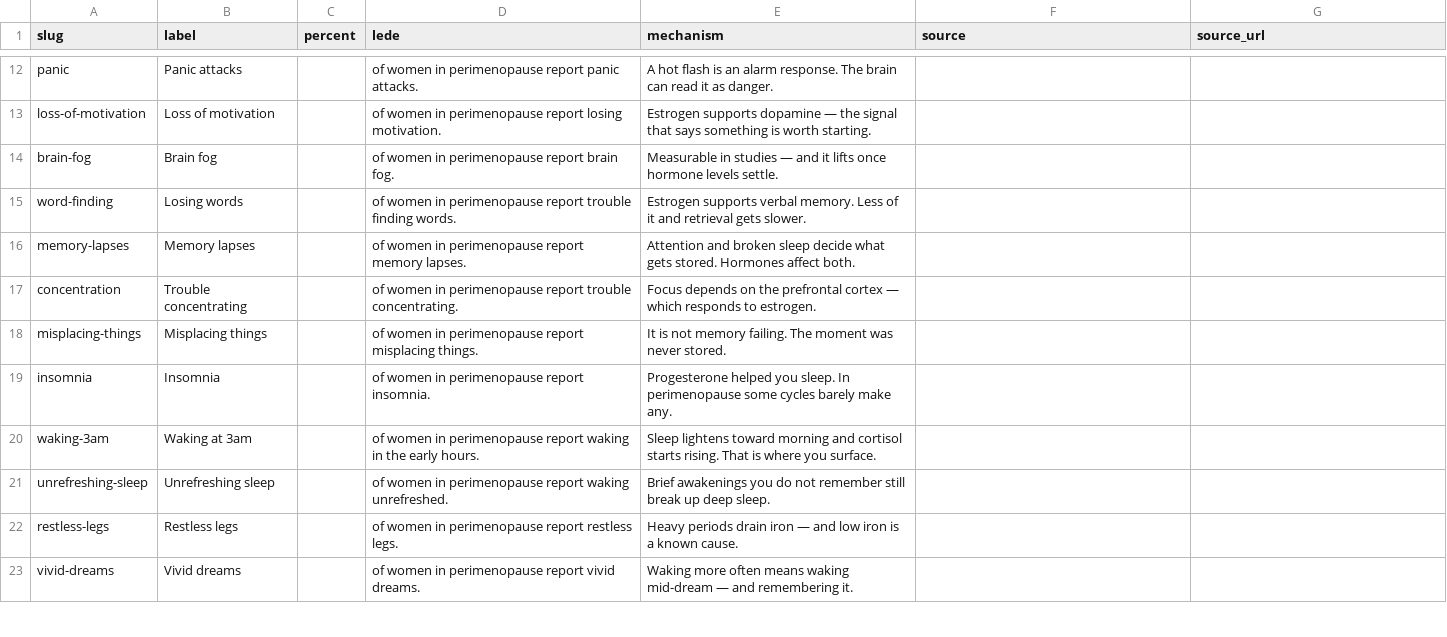
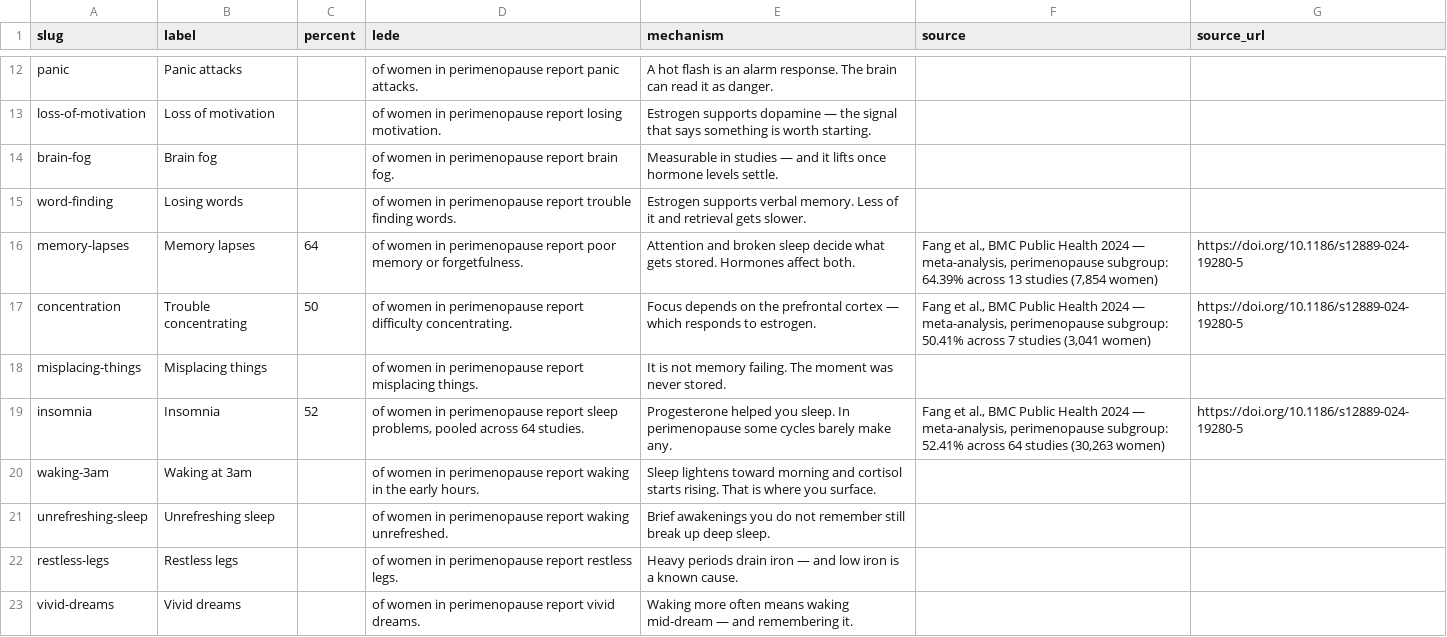
Before and after one commit to octaviosancho-dev/nuva-app, a CSV file: content/validation-stats.csv, drawn as a sheet; only a part is shown, gaps mark what is left out; the diff covers the shown part only.

```diff
--- a/content/validation-stats.csv
+++ b/content/validation-stats.csv
@@ -15,6 +15,6 @@ brain-fog,Brain fog,,of women in perimenopause report brain fog.,Measurable in s
 word-finding,Losing words,,of women in perimenopause report trouble finding words.,Estrogen supports verbal memory. Less of it and retrieval gets slower.,,
-memory-lapses,Memory lapses,,of women in perimenopause report memory lapses.,Attention and broken sleep decide what gets stored. Hormones affect both.,,
-concentration,Trouble concentrating,,of women in perimenopause report trouble concentrating.,Focus depends on the prefrontal cortex — which responds to estrogen.,,
+memory-lapses,Memory lapses,64,of women in perimenopause report poor memory or forgetfulness.,Attention and broken sleep decide what gets stored. Hormones affect both.,"Fang et al., BMC Public Health 2024 — meta-analysis, perimenopause subgroup: 64.39% across 13 studies (7,854 women)",https://doi.org/10.1186/s12889-024-19280-5
+concentration,Trouble concentrating,50,of women in perimenopause report difficulty concentrating.,Focus depends on the prefrontal cortex — which responds to estrogen.,"Fang et al., BMC Public Health 2024 — meta-analysis, perimenopause subgroup: 50.41% across 7 studies (3,041 women)",https://doi.org/10.1186/s12889-024-19280-5
 misplacing-things,Misplacing things,,of women in perimenopause report misplacing things.,It is not memory failing. The moment was never stored.,,
-insomnia,Insomnia,,of women in perimenopause report insomnia.,Progesterone helped you sleep. In perimenopause some cycles barely make any.,,
+insomnia,Insomnia,52,"of women in perimenopause report sleep problems, pooled across 64 studies.",Progesterone helped you sleep. In perimenopause some cycles barely make any.,"Fang et al., BMC Public Health 2024 — meta-analysis, perimenopause subgroup: 52.41% across 64 studies (30,263 women)",https://doi.org/10.1186/s12889-024-19280-5
 waking-3am,Waking at 3am,,of women in perimenopause report waking in the early hours.,Sleep lightens toward morning and cortisol starts rising. That is where you surface.,,
```
Also changed, not shown: 36 edited cells elsewhere in this file.
